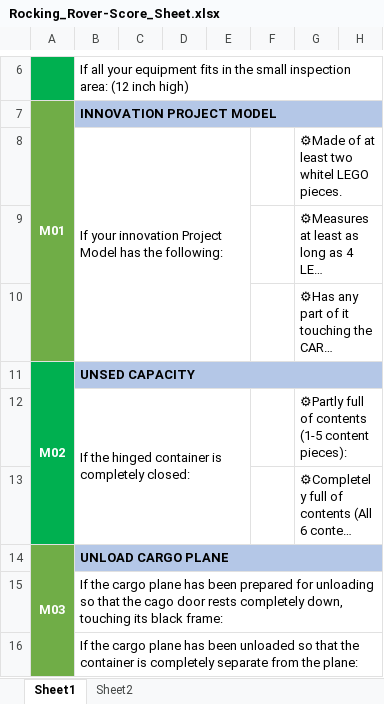
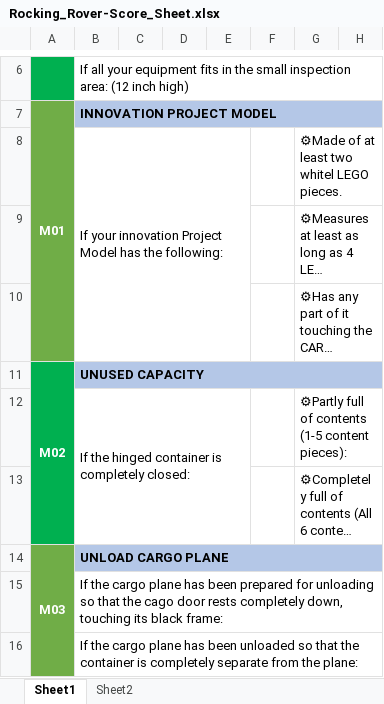
Before and after one commit to amitdongol/RockingRover, an Excel workbook: Score Sheet/Rocking_Rover-Score_Sheet.xlsx, sheet Sheet1, drawn as a sheet; only a part is shown, gaps mark what is left out; long unchanged cells end in …; values as stored, in another font and other column widths than the file's, no borders; charts and pictures and conditional formats not drawn; the diff names each change by its address in the sheet, - before the commit and + after, or states it on an @@ line.

```diff
--- a/Score Sheet/Rocking_Rover-Score_Sheet.xlsx (sheet Sheet1)
+++ b/Score Sheet/Rocking_Rover-Score_Sheet.xlsx (sheet Sheet1)
-B11: UNSED CAPACITY
+B11: UNUSED CAPACITY
```
Also changed, not shown: charts or pictures, 3 other files.
